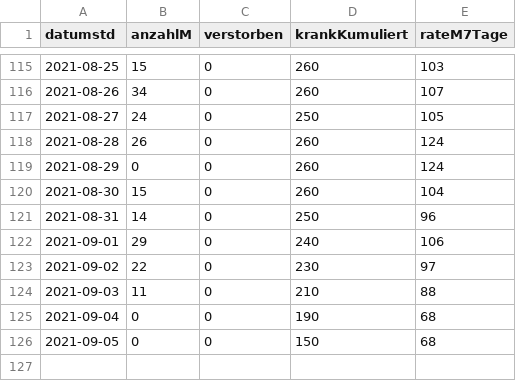
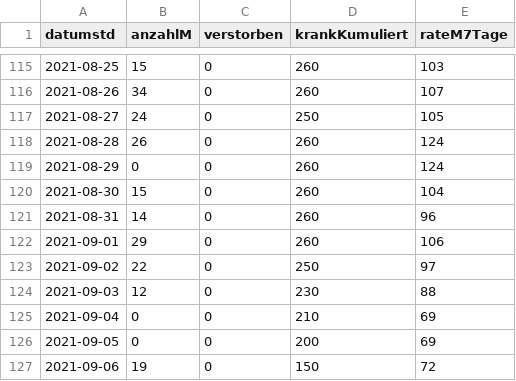
Before and after one commit to solygen/flat-covid19-olpe, a CSV file: data-postprocessed.csv, drawn as a sheet; only a part is shown, gaps mark what is left out.

Commit message:
Flat: latest data (2021-09-07T05:06:22.891Z) {   "date": "2021-09-07T05:06:22.891Z",   "files": [     {       "name": "data-history.csv",       "deltaBytes": 1101,       "source": "https://www.lzg.nrw.de/covid19/daten/covid19_5966.csv"     },     {       "name": "data-postprocessed.csv",       "deltaBytes": 24,       "source": "https://www.lzg.nrw.de/covid19/daten/covid19_5966.csv"     },     {       "name": "data.csv",       "deltaBytes": 3,       "source": "https://www.lzg.nrw.de/covid19/daten/covid19_5966.csv"     }   ] }

```diff
--- a/data-postprocessed.csv
+++ b/data-postprocessed.csv
@@ -120,7 +120,8 @@ datumstd,anzahlM,verstorben,krankKumuliert,rateM7Tage
 2021-08-30,15,0,260,104
-2021-08-31,14,0,250,96
-2021-09-01,29,0,240,106
-2021-09-02,22,0,230,97
-2021-09-03,11,0,210,88
-2021-09-04,0,0,190,68
-2021-09-05,0,0,150,68
+2021-08-31,14,0,260,96
+2021-09-01,29,0,260,106
+2021-09-02,22,0,250,97
+2021-09-03,12,0,230,88
+2021-09-04,0,0,210,69
+2021-09-05,0,0,200,69
+2021-09-06,19,0,150,72
```
Also changed, not shown: data-history.csv, data.csv.
